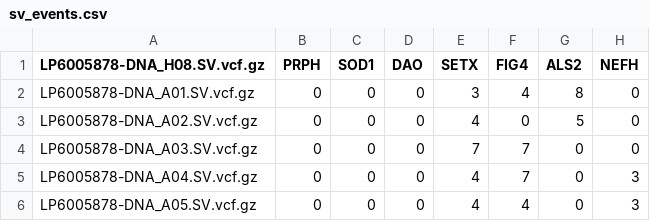
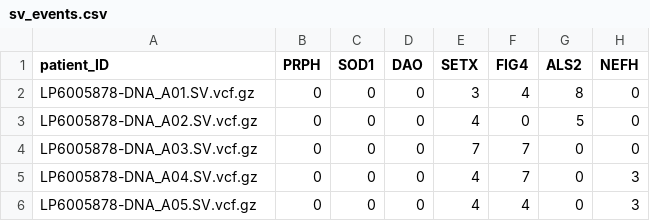
Before and after one commit to collaborativebioinformatics/VariantSurvival, a CSV file: VariantSurvival_package/R/sv_events.csv, drawn as a sheet; only a part is shown; the diff names each change by its address in the sheet, - before the commit and + after, or states it on an @@ line.

Commit message:
Update sv_events.csv

```diff
--- a/VariantSurvival_package/R/sv_events.csv
+++ b/VariantSurvival_package/R/sv_events.csv
-A1: LP6005878-DNA_H08.SV.vcf.gz
+A1: patient_ID
```
